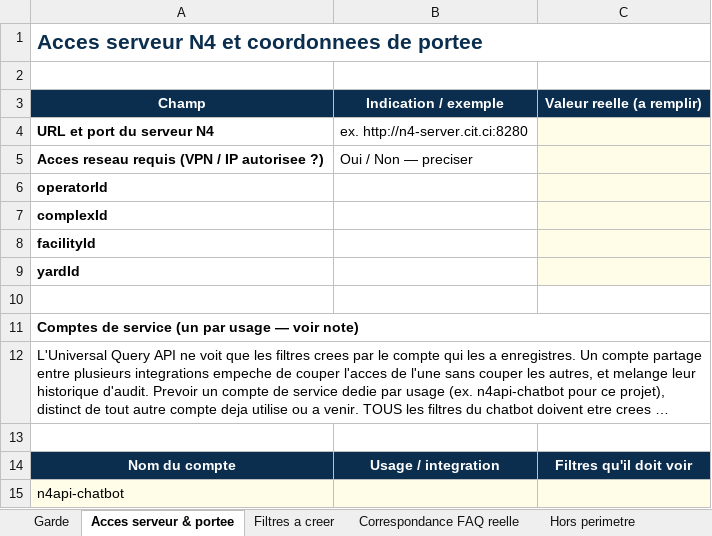
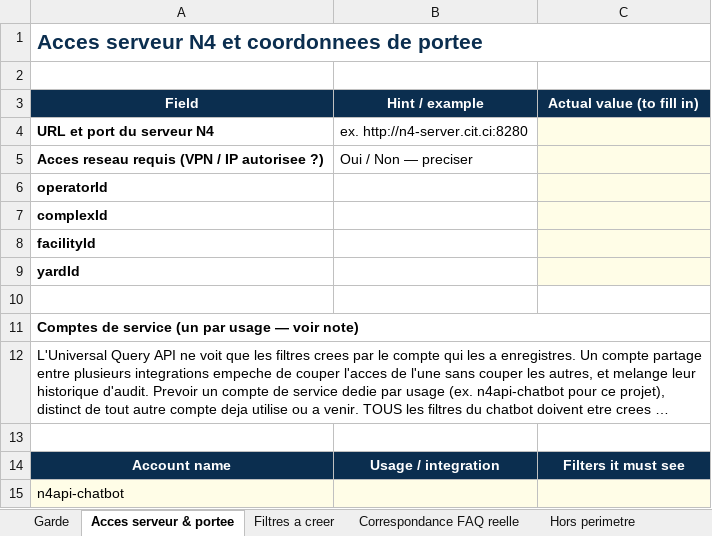
Before and after one commit to MamadouKernel/bilingOffice, an Excel workbook: docs/99-filtres-navis-a-creer.xlsx, sheet Acces serveur & portee, drawn as a sheet; long unchanged cells end in …; values as stored, in another font and other column widths than the file's, no borders; removed rows and columns are numbered as before the commit, all else as after; the diff names each change by its address in the sheet, - before the commit and + after, or states it on an @@ line.

Commit message:
docs(navis): en-tetes de colonnes du classeur filtres en anglais

```diff
--- a/docs/99-filtres-navis-a-creer.xlsx (sheet Acces serveur & portee)
+++ b/docs/99-filtres-navis-a-creer.xlsx (sheet Acces serveur & portee)
-row 3: Champ | Indication / exemple | Valeur reelle (a remplir)
+row 3: Field | Hint / example | Actual value (to fill in)
-row 14: Nom du compte | Usage / integration | Filtres qu'il doit voir
+row 14: Account name | Usage / integration | Filters it must see
```
Also changed, not shown: sheet Filtres a creer, sheet Correspondance FAQ reelle.
